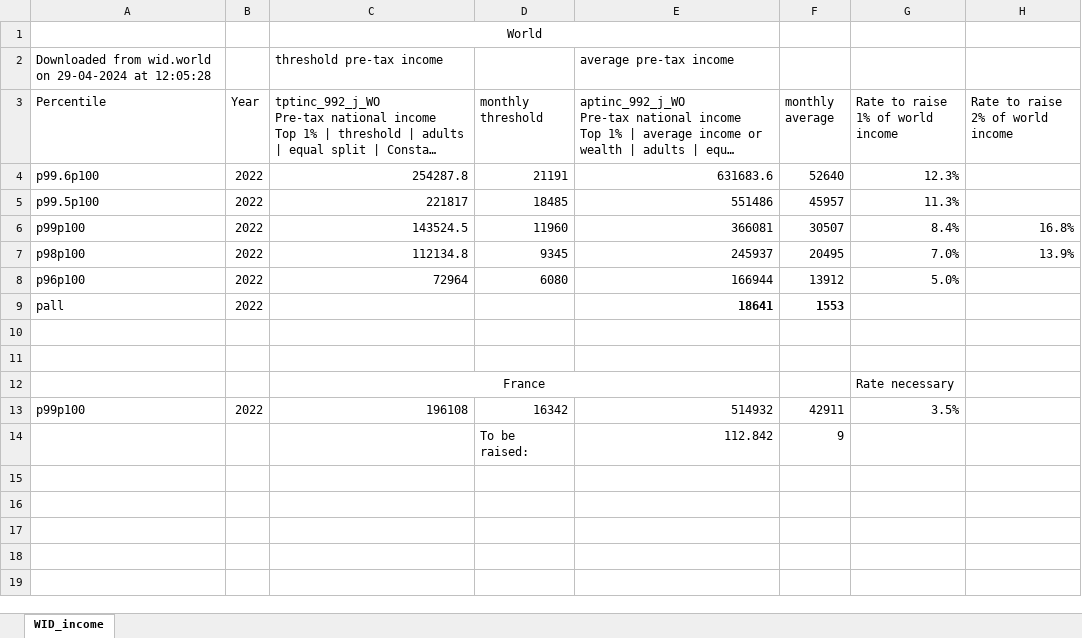
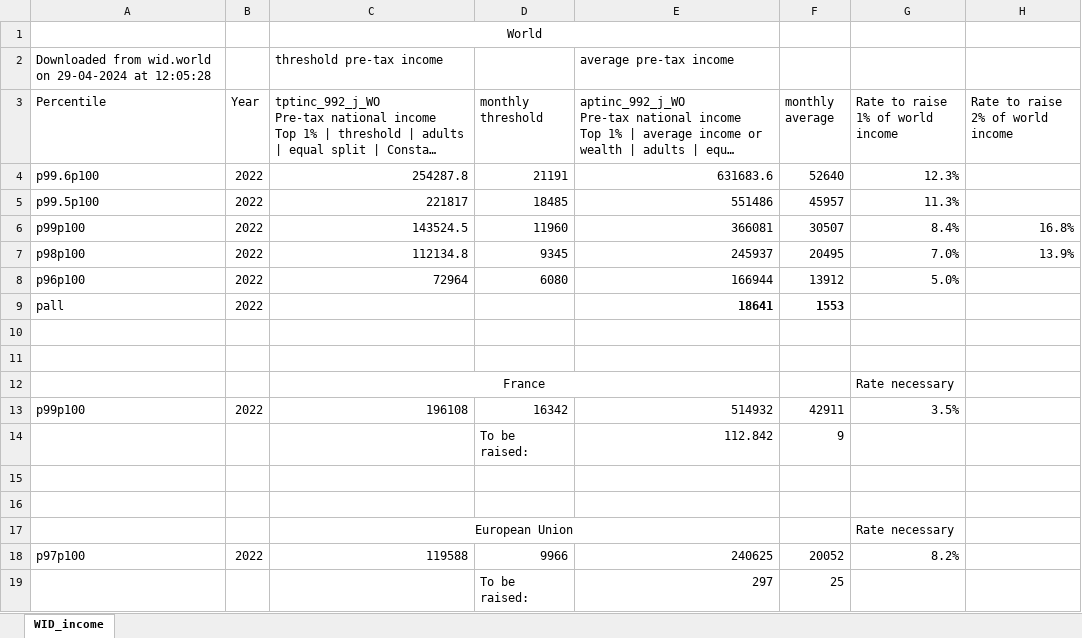
Before and after one commit to bixiou/plan_mondial_climat, an Excel workbook: data/poverty/WID_income.xlsx, sheet WID_income, drawn as a sheet; long unchanged cells end in …; values as stored, in another font and other column widths than the file's, no borders; the diff names each change by its address in the sheet, - before the commit and + after, or states it on an @@ line.

Commit message:
translation, last change fr

```diff
--- a/data/poverty/WID_income.xlsx (sheet WID_income)
+++ b/data/poverty/WID_income.xlsx (sheet WID_income)
+row 15: (empty)
+row 16: (empty)
+row 17:  |  | European Union |  |  |  | Rate necessary
+row 18: p97p100 | 2022 | 119588 | 9966 | 240625 | 20052 | 8.2%
+row 19:  |  |  | To be raised: | 297 | 25
```
Also changed, not shown: 3 other files.
